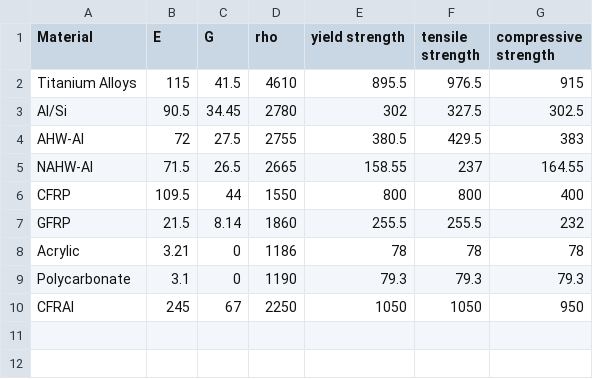
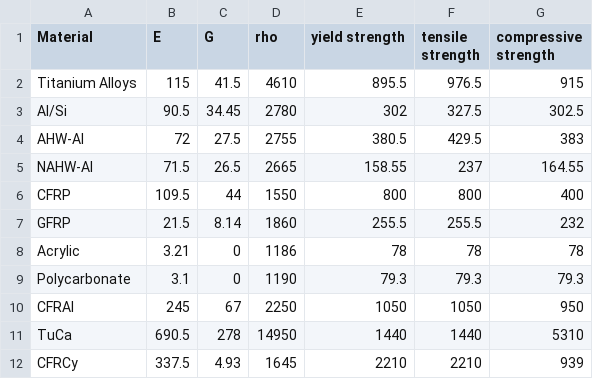
Before and after one commit to DominikStiller/tudelft-dse, a CSV file: dse/detailed/Structures/materials.csv, drawn as a sheet; the diff names each change by its address in the sheet, - before the commit and + after, or states it on an @@ line.

Commit message:
TuCa and CFRCy added. With the latter the blades have a natural frequency higher than the rotational one in the clamped-free scenario.

```diff
--- a/dse/detailed/Structures/materials.csv
+++ b/dse/detailed/Structures/materials.csv
+row 11: TuCa | 690.5 | 278 | 14950 | 1440 | 1440 | 5310
+row 12: CFRCy | 337.5 | 4.93 | 1645 | 2210 | 2210 | 939
```
Also changed, not shown: 1 other file.
